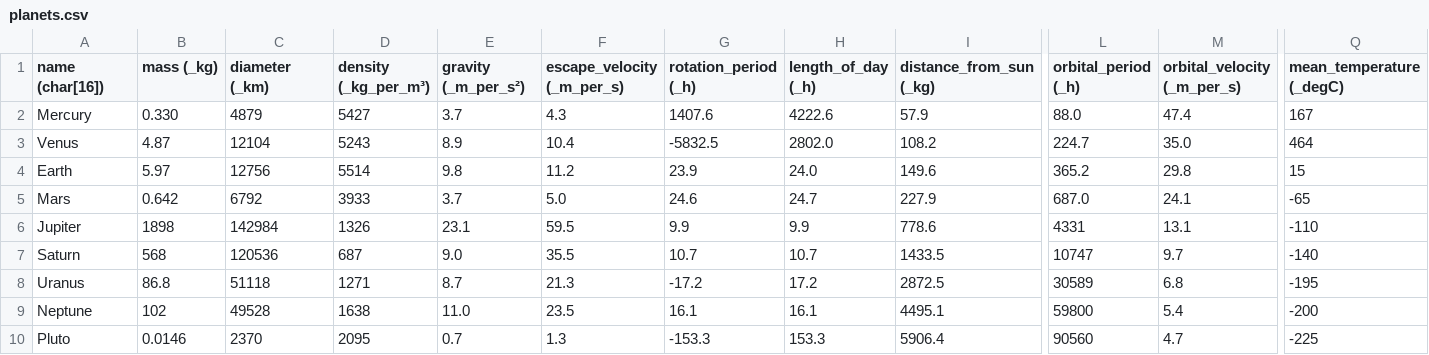
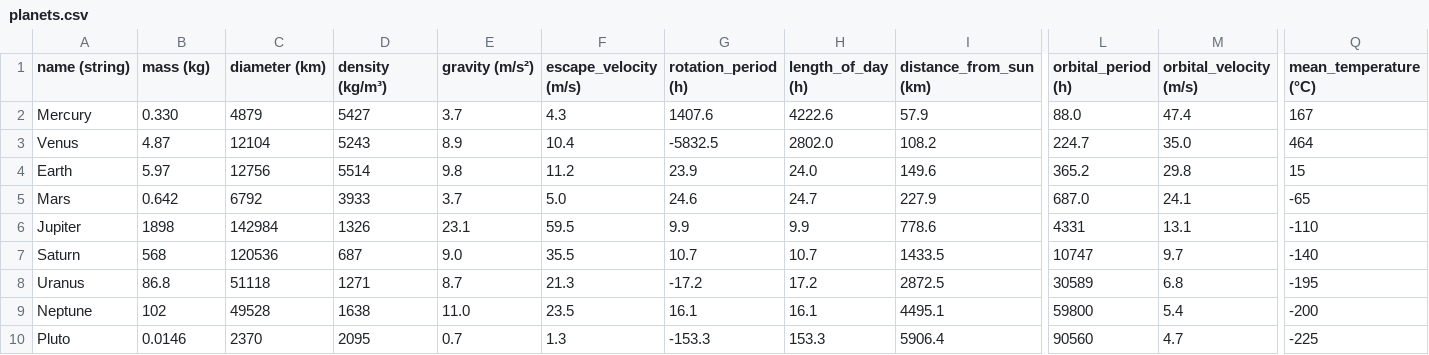
Before and after one commit to fleschutz/csv2hpp, a CSV file: src/planets.csv, drawn as a sheet; only a part is shown, gaps mark what is left out; the diff covers the shown part only; the diff names each change by its address in the sheet, - before the commit and + after, or states it on an @@ line.

```diff
--- a/src/planets.csv
+++ b/src/planets.csv
-A1: name (char[16])
+A1: name (string)
-B1: mass (_kg)
+B1: mass (kg)
-C1: diameter (_km)
+C1: diameter (km)
-D1: density (_kg_per_m³)
+D1: density (kg/m³)
-E1: gravity (_m_per_s²)
+E1: gravity (m/s²)
-F1: escape_velocity (_m_per_s)
+F1: escape_velocity (m/s)
-G1: rotation_period (_h)
+G1: rotation_period (h)
-H1: length_of_day (_h)
+H1: length_of_day (h)
-I1: distance_from_sun (_kg)
+I1: distance_from_sun (km)
-L1: orbital_period (_h)
+L1: orbital_period (h)
-M1: orbital_velocity (_m_per_s)
+M1: orbital_velocity (m/s)
-Q1: mean_temperature (_degC)
+Q1: mean_temperature (°C)
```
Also changed, not shown: 1 edited cell elsewhere in this file, src/supported_hints.csv, 2 other files.
